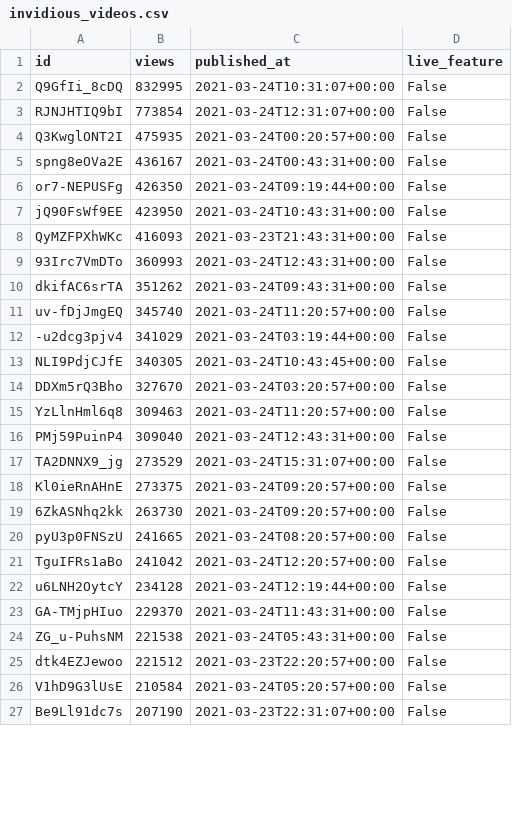
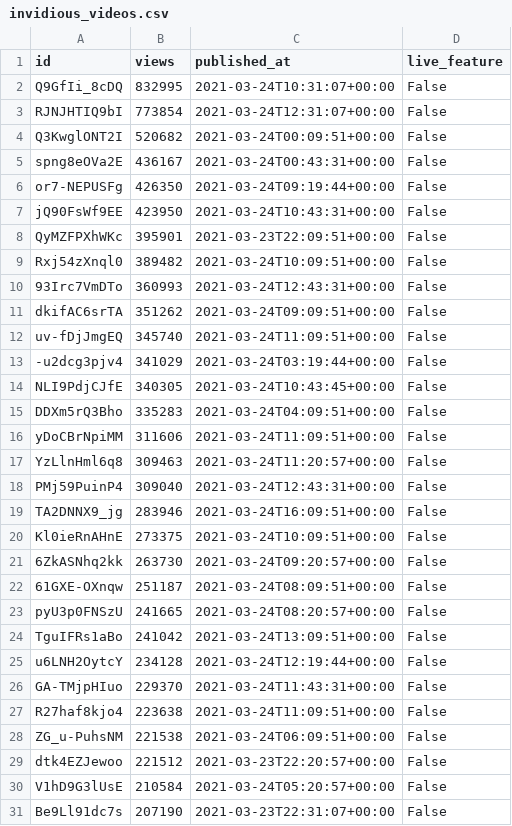
Before and after one commit to cross-internet/api, a CSV file: public/invidious_videos.csv, drawn as a sheet; only a part is shown; the diff covers the shown part only.

```diff
--- a/public/invidious_videos.csv
+++ b/public/invidious_videos.csv
@@ -3,3 +3,3 @@ Q9GfIi_8cDQ,832995,2021-03-24T10:31:07+00:00,False
 RJNJHTIQ9bI,773854,2021-03-24T12:31:07+00:00,False
-Q3KwglONT2I,475935,2021-03-24T00:20:57+00:00,False
+Q3KwglONT2I,520682,2021-03-24T00:09:51+00:00,False
 spng8eOVa2E,436167,2021-03-24T00:43:31+00:00,False
@@ -7,19 +7,23 @@ or7-NEPUSFg,426350,2021-03-24T09:19:44+00:00,False
 jQ90FsWf9EE,423950,2021-03-24T10:43:31+00:00,False
-QyMZFPXhWKc,416093,2021-03-23T21:43:31+00:00,False
+QyMZFPXhWKc,395901,2021-03-23T22:09:51+00:00,False
+Rxj54zXnql0,389482,2021-03-24T10:09:51+00:00,False
 93Irc7VmDTo,360993,2021-03-24T12:43:31+00:00,False
-dkifAC6srTA,351262,2021-03-24T09:43:31+00:00,False
-uv-fDjJmgEQ,345740,2021-03-24T11:20:57+00:00,False
+dkifAC6srTA,351262,2021-03-24T09:09:51+00:00,False
+uv-fDjJmgEQ,345740,2021-03-24T11:09:51+00:00,False
 -u2dcg3pjv4,341029,2021-03-24T03:19:44+00:00,False
 NLI9PdjCJfE,340305,2021-03-24T10:43:45+00:00,False
-DDXm5rQ3Bho,327670,2021-03-24T03:20:57+00:00,False
+DDXm5rQ3Bho,335283,2021-03-24T04:09:51+00:00,False
+yDoCBrNpiMM,311606,2021-03-24T11:09:51+00:00,False
 YzLlnHml6q8,309463,2021-03-24T11:20:57+00:00,False
 PMj59PuinP4,309040,2021-03-24T12:43:31+00:00,False
-TA2DNNX9_jg,273529,2021-03-24T15:31:07+00:00,False
-Kl0ieRnAHnE,273375,2021-03-24T09:20:57+00:00,False
+TA2DNNX9_jg,283946,2021-03-24T16:09:51+00:00,False
+Kl0ieRnAHnE,273375,2021-03-24T10:09:51+00:00,False
 6ZkASNhq2kk,263730,2021-03-24T09:20:57+00:00,False
+61GXE-OXnqw,251187,2021-03-24T08:09:51+00:00,False
 pyU3p0FNSzU,241665,2021-03-24T08:20:57+00:00,False
-TguIFRs1aBo,241042,2021-03-24T12:20:57+00:00,False
+TguIFRs1aBo,241042,2021-03-24T13:09:51+00:00,False
 u6LNH2OytcY,234128,2021-03-24T12:19:44+00:00,False
 GA-TMjpHIuo,229370,2021-03-24T11:43:31+00:00,False
-ZG_u-PuhsNM,221538,2021-03-24T05:43:31+00:00,False
+R27haf8kjo4,223638,2021-03-24T11:09:51+00:00,False
+ZG_u-PuhsNM,221538,2021-03-24T06:09:51+00:00,False
 dtk4EZJewoo,221512,2021-03-23T22:20:57+00:00,False
```
Also changed, not shown: 5 added rows, 3 removed rows and 2 edited cells elsewhere in this file, 1 other file.
